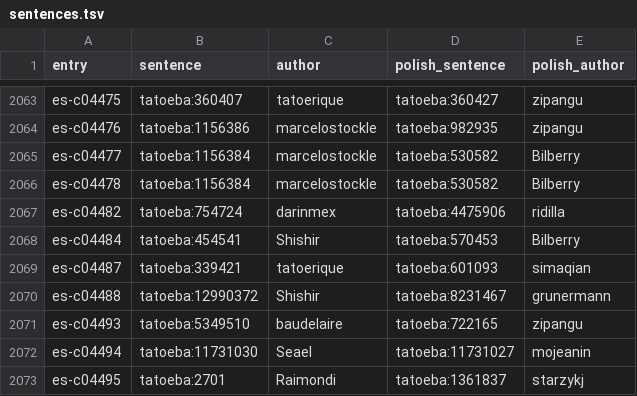
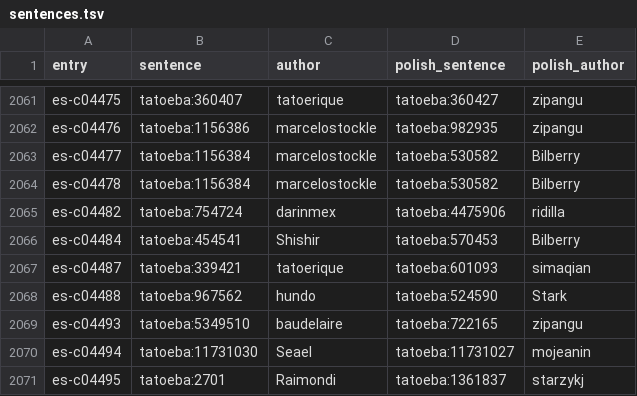
Before and after one commit to dithiothreitol/vocabbot, a TSV file: src/vocabbot/data/courses/es/sentences.tsv, drawn as a sheet; only a part is shown, gaps mark what is left out; the diff covers the shown part only.

```diff
--- a/src/vocabbot/data/courses/es/sentences.tsv
+++ b/src/vocabbot/data/courses/es/sentences.tsv
@@ -2069,3 +2067,3 @@ es-c04484	tatoeba:454541	Shishir	tatoeba:570453	Bilberry
 es-c04487	tatoeba:339421	tatoerique	tatoeba:601093	simaqian
-es-c04488	tatoeba:12990372	Shishir	tatoeba:8231467	grunermann
+es-c04488	tatoeba:967562	hundo	tatoeba:524590	Stark
 es-c04493	tatoeba:5349510	baudelaire	tatoeba:722165	zipangu
```
Also changed, not shown: 3 removed rows and 8 edited cells elsewhere in this file, src/vocabbot/data/courses/de/sentences.tsv, src/vocabbot/data/courses/fr/sentences.tsv, 42 other files.
